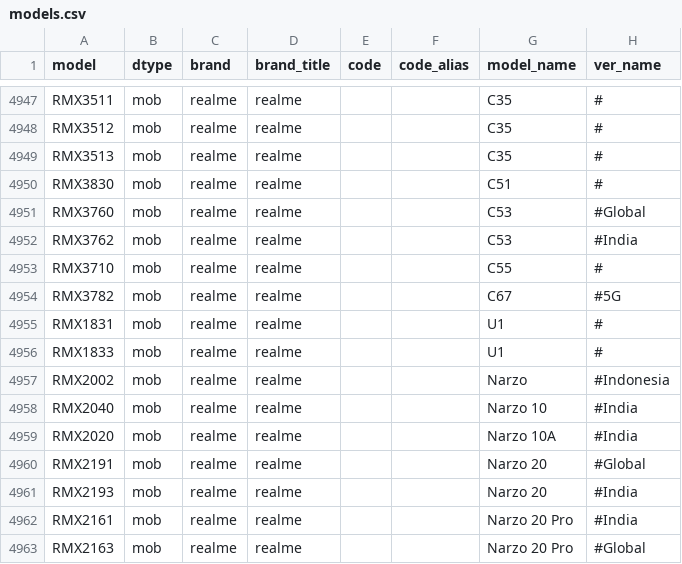
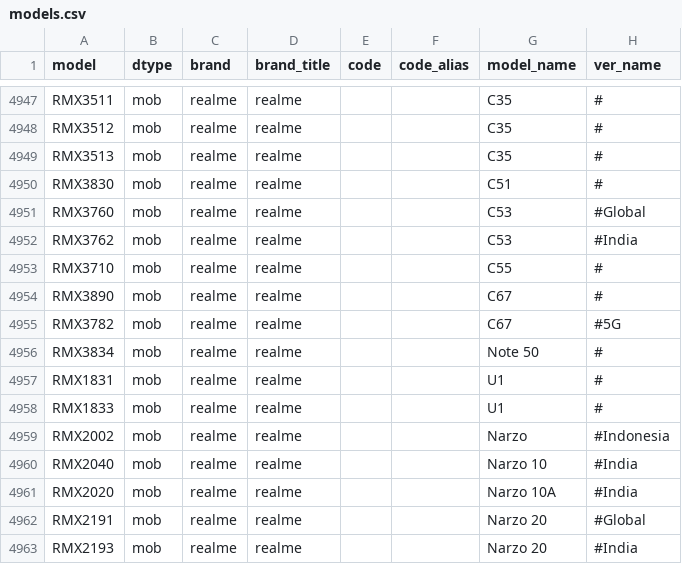
Before and after one commit to KHwang9883/MobileModels, a CSV file: scripts/models.csv, drawn as a sheet; only a part is shown, gaps mark what is left out; the shorter side is filled out with more unchanged rows; the diff names each change by its address in the sheet, - before the commit and + after, or states it on an @@ line.

Commit message:
[realme_global_en] Add realme Note 50

```diff
--- a/scripts/models.csv
+++ b/scripts/models.csv
+row 4954: RMX3890 | mob | realme | realme |  |  | C67 | #
+row 4956: RMX3834 | mob | realme | realme |  |  | Note 50 | #
```
Also changed, not shown: 2 other files.
